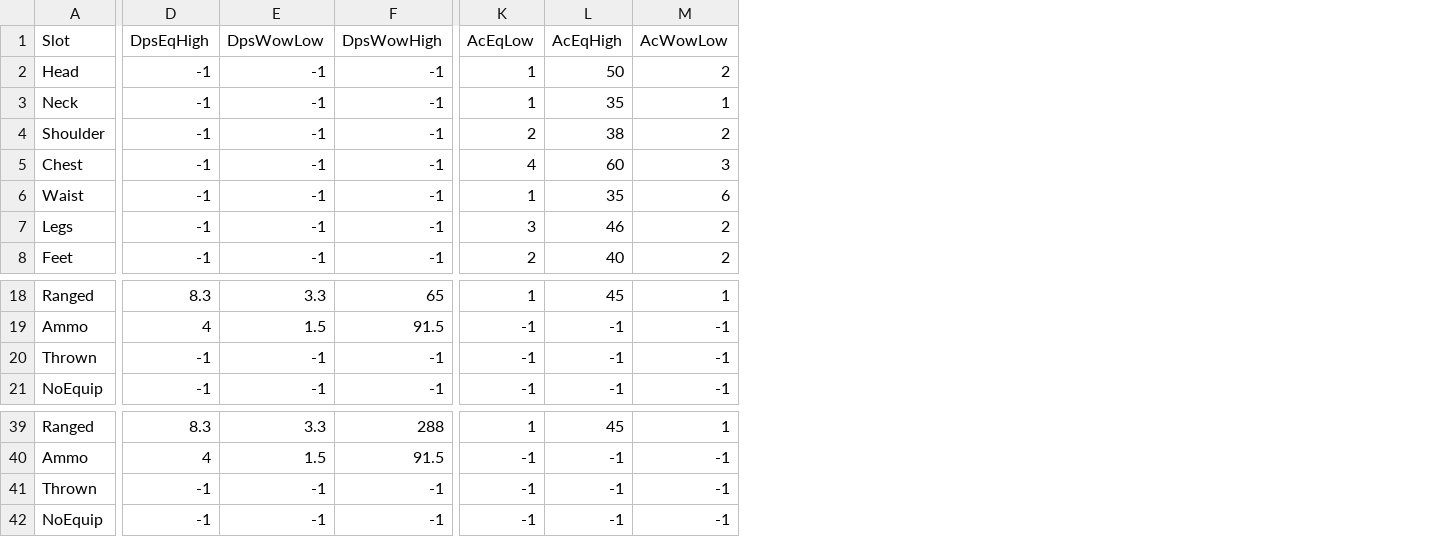
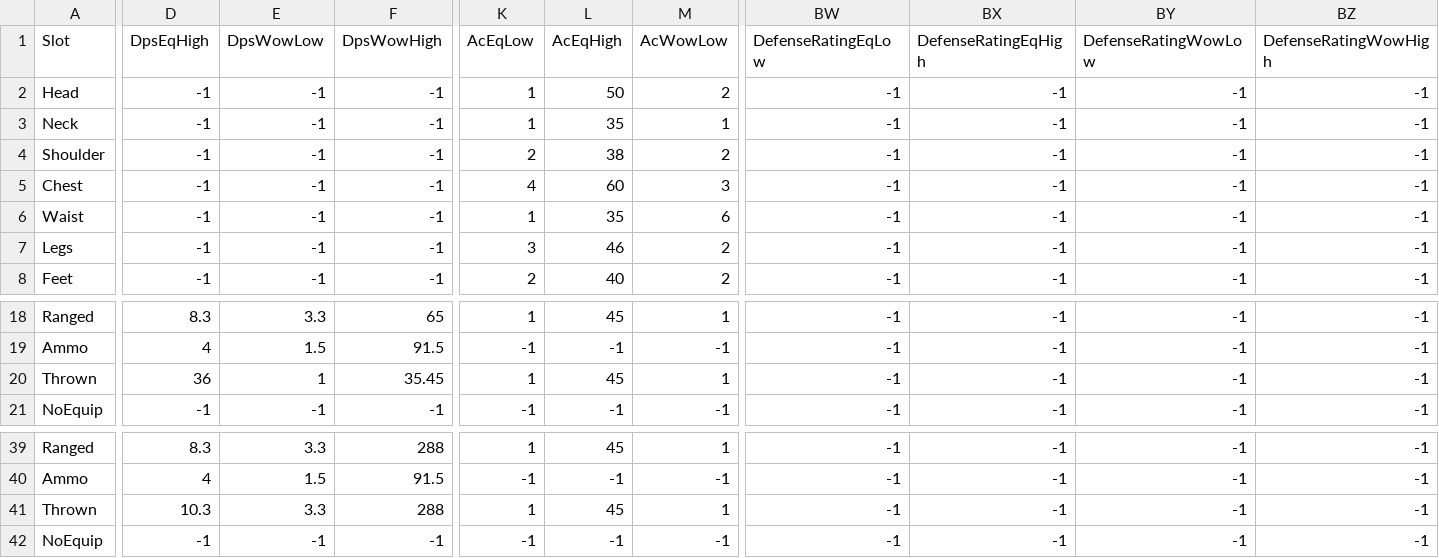
Before and after one commit to NathanHandley/EQWOWConverter, a CSV file: Assets/WorldData/ItemStatBaselines.csv, drawn as a sheet; only a part is shown, gaps mark what is left out; the diff covers the shown part only; the diff names each change by its address in the sheet, - before the commit and + after, or states it on an @@ line.

```diff
--- a/Assets/WorldData/ItemStatBaselines.csv
+++ b/Assets/WorldData/ItemStatBaselines.csv
+column BW (DefenseRatingEqLow), rows 2-8: all -1; rows 18-21: all -1; rows 39-42: all -1
+column BX (DefenseRatingEqHigh), rows 2-8: all -1; rows 18-21: all -1; rows 39-42: all -1
+column BY (DefenseRatingWowLow), rows 2-8: all -1; rows 18-21: all -1; rows 39-42: all -1
+column BZ (DefenseRatingWowHigh), rows 2-8: all -1; rows 18-21: all -1; rows 39-42: all -1
-D20 (DpsEqHigh): -1
+D20 (DpsEqHigh): 36
-E20 (DpsWowLow): -1
+E20 (DpsWowLow): 1
-F20 (DpsWowHigh): -1
+F20 (DpsWowHigh): 35.45
-K20 (AcEqLow): -1
+K20 (AcEqLow): 1
-L20 (AcEqHigh): -1
+L20 (AcEqHigh): 45
-M20 (AcWowLow): -1
+M20 (AcWowLow): 1
-D41 (DpsEqHigh): -1
+D41 (DpsEqHigh): 10.3
-E41 (DpsWowLow): -1
+E41 (DpsWowLow): 3.3
-F41 (DpsWowHigh): -1
+F41 (DpsWowHigh): 288
-K41 (AcEqLow): -1
+K41 (AcEqLow): 1
-L41 (AcEqHigh): -1
+L41 (AcEqHigh): 45
-M41 (AcWowLow): -1
+M41 (AcWowLow): 1
```
Also changed, not shown: 85 edited cells elsewhere in this file, 3 other files.
